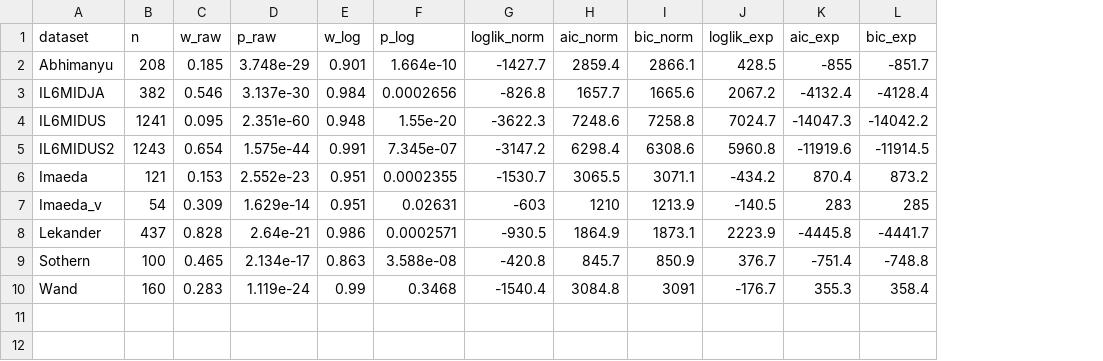
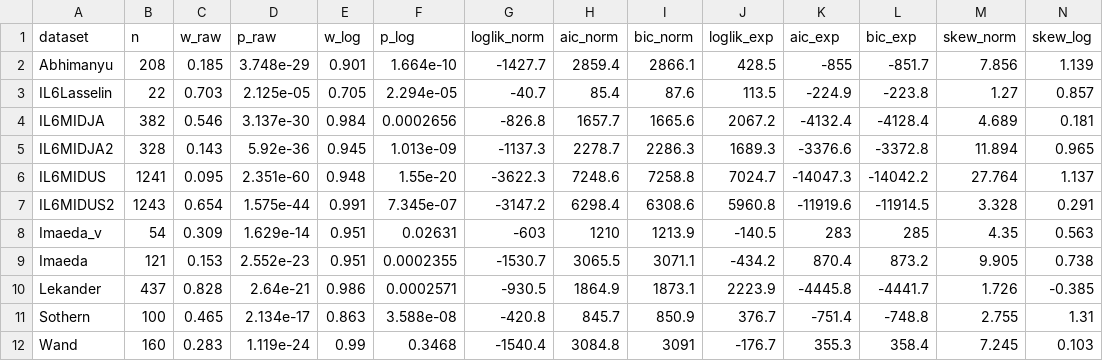
Before and after one commit to GNilsonne/cytokines_distributions, a CSV file: all_outputs.csv, drawn as a sheet; addresses are those after the commit; the diff names each change by its address in the sheet, - before the commit and + after, or states it on an @@ line.

```diff
--- a/all_outputs.csv
+++ b/all_outputs.csv
+column M (skew_norm), row 2: 7.856; row 4: 4.689; rows 6-7: 27.764 | 3.328; rows 9-12: 9.905 | 1.726 | 2.755 | 7.245
+column N (skew_log), row 2: 1.139; row 4: 0.181; rows 6-7: 1.137 | 0.291; rows 9-12: 0.738 | -0.385 | 1.31 | 0.103
+row 3: IL6Lasselin | 22 | 0.703 | 2.125e-05 | 0.705 | 2.294e-05 | -40.7 | 85.4 | 87.6 | 113.5 | -224.9 | -223.8 | 1.27 | 0.857
+row 5: IL6MIDJA2 | 328 | 0.143 | 5.92e-36 | 0.945 | 1.013e-09 | -1137.3 | 2278.7 | 2286.3 | 1689.3 | -3376.6 | -3372.8 | 11.894 | 0.965
@@ row 7 moved to row 8: Imaeda_v @@
```
Also changed, not shown: 25 other files.
